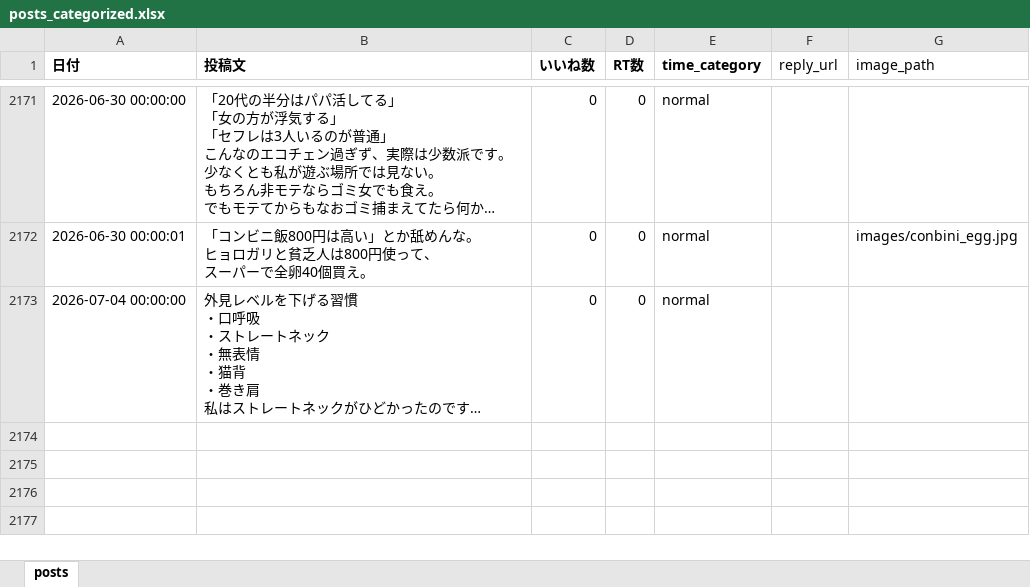
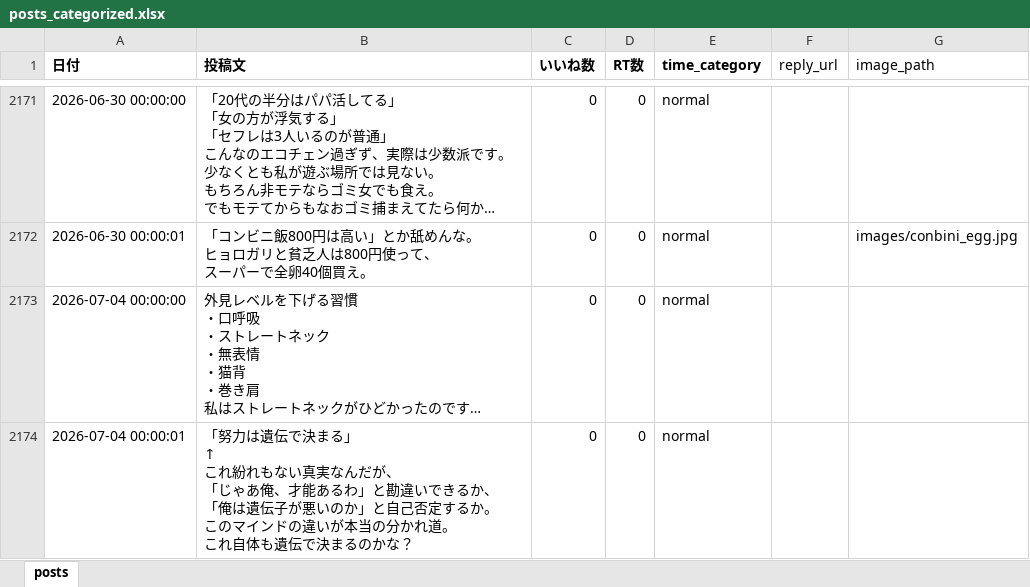
Before and after one commit to kotablog23-hub/sigma-auto-post, an Excel workbook: x_posts/posts_categorized.xlsx, sheet posts, drawn as a sheet; only a part is shown, gaps mark what is left out; long unchanged cells end in …; values as stored, in another font and other column widths than the file's, no borders; ↵ is a line break in a cell; the diff names each change by its address in the sheet, - before the commit and + after, or states it on an @@ line.

Commit message:
Add post: 努力は遺伝で決まる

```diff
--- a/x_posts/posts_categorized.xlsx (sheet posts)
+++ b/x_posts/posts_categorized.xlsx (sheet posts)
+row 2174: 2026-07-04 00:00:01 | 「努力は遺伝で決まる」 ↵ ↑ ↵ これ紛れもない真実なんだが、 ↵ 「じゃあ俺、才能あるわ」と勘違いできるか、 ↵ 「俺は遺伝子が悪いのか」と自己否定するか。 ↵ このマインドの違いが本当の分かれ道。 ↵ これ自体も遺伝で決まるのかな？ | 0 | 0 | normal
```
